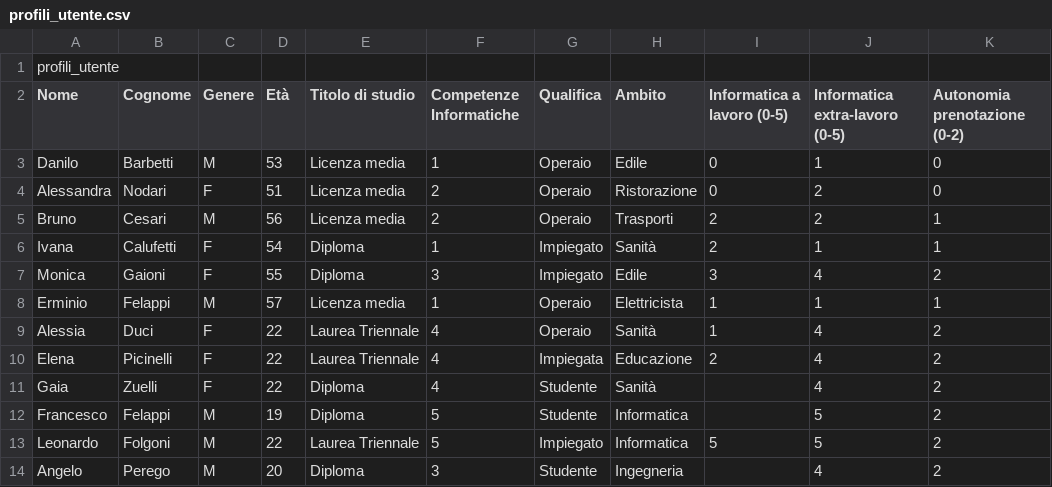
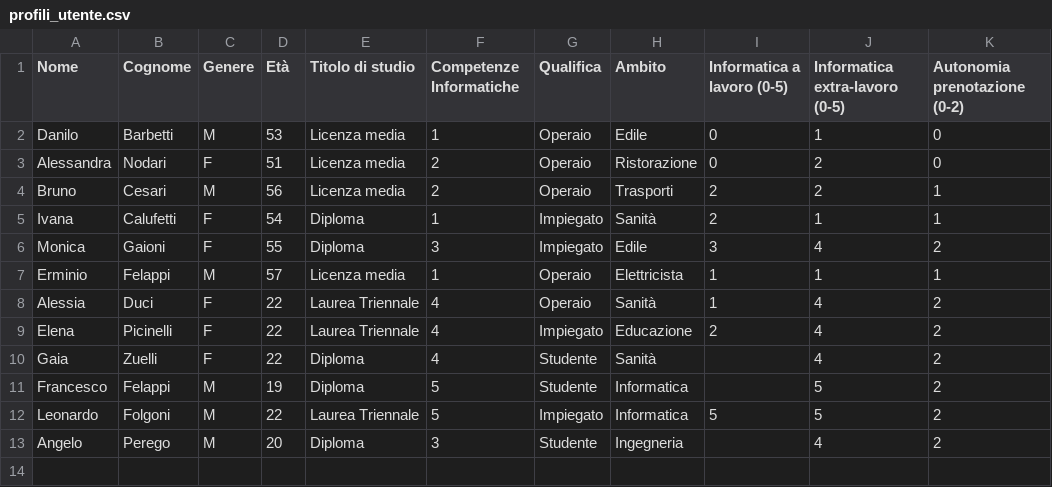
Before and after one commit to Gl0rGl0/GuidedTours, a CSV file: docs/elaborato_aggiornato/IPC/profili_utente.csv, drawn as a sheet.

```diff
--- a/docs/elaborato_aggiornato/IPC/profili_utente.csv
+++ b/docs/elaborato_aggiornato/IPC/profili_utente.csv
@@ -1,2 +1 @@
-profili_utente
 Nome;Cognome;Genere;Età;Titolo di studio;Competenze Informatiche;Qualifica;Ambito;Informatica a lavoro (0-5);Informatica extra-lavoro (0-5);Autonomia prenotazione (0-2)
@@ -9,3 +8,3 @@ Erminio;Felappi;M;57;Licenza media;1;Operaio;Elettricista;1;1;1
 Alessia;Duci;F;22;Laurea Triennale;4;Operaio;Sanità;1;4;2
-Elena;Picinelli;F;22;Laurea Triennale;4;Impiegata;Educazione;2;4;2
+Elena;Picinelli;F;22;Laurea Triennale;4;Impiegato;Educazione;2;4;2
 Gaia;Zuelli;F;22;Diploma;4;Studente;Sanità;;4;2
```
Also changed, not shown: 4 other files.
